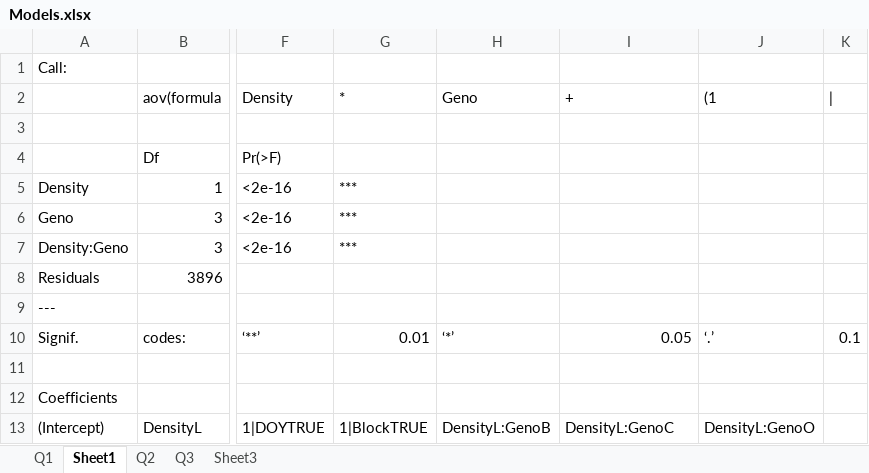
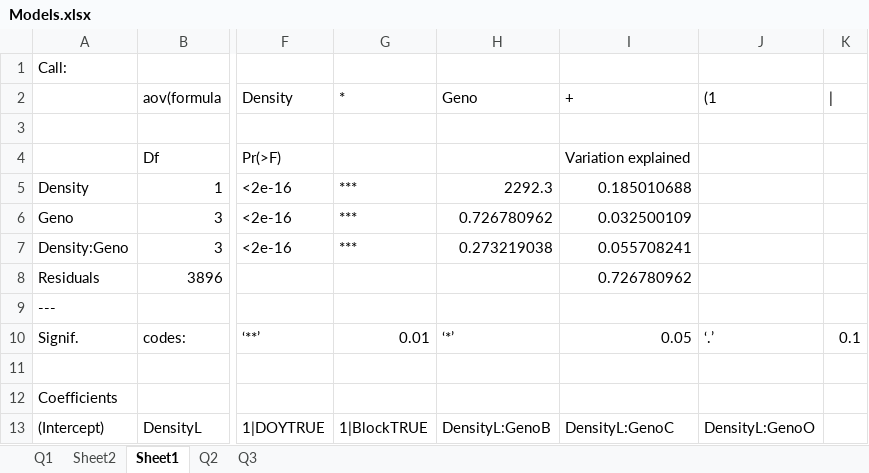
Before and after one commit to AzuraLiu/MP.June, an Excel workbook: Data/Processed/Daytime/Models.xlsx, sheet Sheet1, drawn as a sheet; only a part is shown, gaps mark what is left out; values as stored, in another font and other column widths than the file's, no borders; charts and pictures not drawn; the diff names each change by its address in the sheet, - before the commit and + after, or states it on an @@ line.

```diff
--- a/Data/Processed/Daytime/Models.xlsx (sheet Sheet1)
+++ b/Data/Processed/Daytime/Models.xlsx (sheet Sheet1)
-sheet tab: Sheet3
+sheet tab: Sheet2
-I4: (empty)
+I4: Variation explained
-H5: (empty)
+H5: 2292.3
-I5: (empty)
+I5: 0.185010688
-H6: (empty)
+H6: 0.726780962
-I6: (empty)
+I6: 0.032500109
-H7: (empty)
+H7: 0.273219038
-I7: (empty)
+I7: 0.055708241
-I8: (empty)
+I8: 0.726780962
```
Also changed, not shown: sheet Q3, sheet Q1, sheet Q2, charts or pictures, Data/Processed/Daytime/sapflow/Join_4Blocks.xlsx, Data/Processed/Sapwood/PlotLevelSapwood.xlsx, 39 other files.
